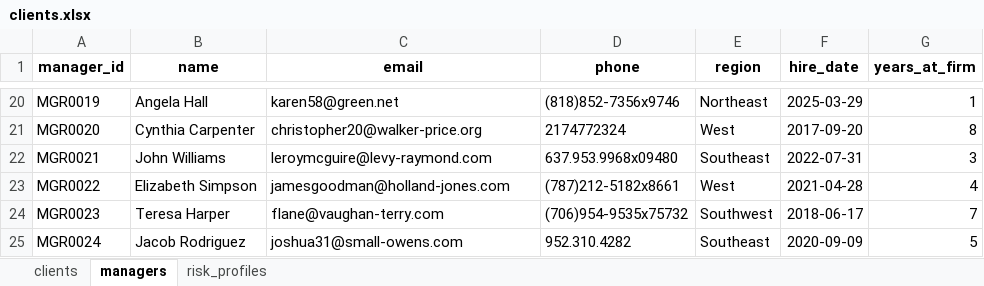
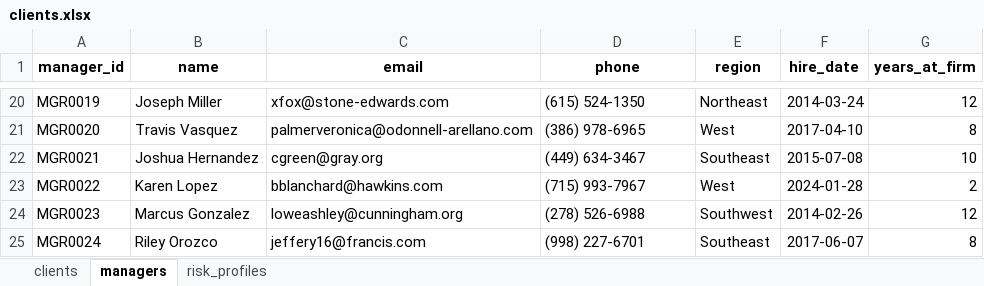
Before and after one commit to iamandresantos/Power_BI, an Excel workbook: data/raw/clients.xlsx, sheet managers, drawn as a sheet; only a part is shown, gaps mark what is left out; values as stored, in another font and other column widths than the file's, no borders; the diff covers the shown part only; the diff names each change by its address in the sheet, - before the commit and + after, or states it on an @@ line.

Commit message:
Phase 2 complete: Power Query cleaning, Date table and relationships

```diff
--- a/data/raw/clients.xlsx (sheet managers)
+++ b/data/raw/clients.xlsx (sheet managers)
-B20 (name): Angela Hall
+B20 (name): Joseph Miller
-C20 (email): karen58@green.net
+C20 (email): xfox@stone-edwards.com
-D20 (phone): (818)852-7356x9746
+D20 (phone): (615) 524-1350
-F20 (hire_date): 2025-03-29
+F20 (hire_date): 2014-03-24
-G20 (years_at_firm): 1
+G20 (years_at_firm): 12
-B21 (name): Cynthia Carpenter
+B21 (name): Travis Vasquez
-C21 (email): christopher20@walker-price.org
+C21 (email): palmerveronica@odonnell-arellano.com
-D21 (phone): 2174772324
+D21 (phone): (386) 978-6965
-F21 (hire_date): 2017-09-20
+F21 (hire_date): 2017-04-10
-B22 (name): John Williams
+B22 (name): Joshua Hernandez
-C22 (email): leroymcguire@levy-raymond.com
+C22 (email): cgreen@gray.org
-D22 (phone): 637.953.9968x09480
+D22 (phone): (449) 634-3467
-F22 (hire_date): 2022-07-31
+F22 (hire_date): 2015-07-08
-G22 (years_at_firm): 3
+G22 (years_at_firm): 10
-B23 (name): Elizabeth Simpson
+B23 (name): Karen Lopez
-C23 (email): jamesgoodman@holland-jones.com
+C23 (email): bblanchard@hawkins.com
-D23 (phone): (787)212-5182x8661
+D23 (phone): (715) 993-7967
-F23 (hire_date): 2021-04-28
+F23 (hire_date): 2024-01-28
-G23 (years_at_firm): 4
+G23 (years_at_firm): 2
-B24 (name): Teresa Harper
+B24 (name): Marcus Gonzalez
-C24 (email): flane@vaughan-terry.com
+C24 (email): loweashley@cunningham.org
-D24 (phone): (706)954-9535x75732
+D24 (phone): (278) 526-6988
-F24 (hire_date): 2018-06-17
+F24 (hire_date): 2014-02-26
-G24 (years_at_firm): 7
+G24 (years_at_firm): 12
-B25 (name): Jacob Rodriguez
+B25 (name): Riley Orozco
-C25 (email): joshua31@small-owens.com
+C25 (email): jeffery16@francis.com
-D25 (phone): 952.310.4282
+D25 (phone): (998) 227-6701
-F25 (hire_date): 2020-09-09
+F25 (hire_date): 2017-06-07
-G25 (years_at_firm): 5
+G25 (years_at_firm): 8
```
Also changed, not shown: 364 edited cells elsewhere in this sheet, sheet clients, 26 other files.
